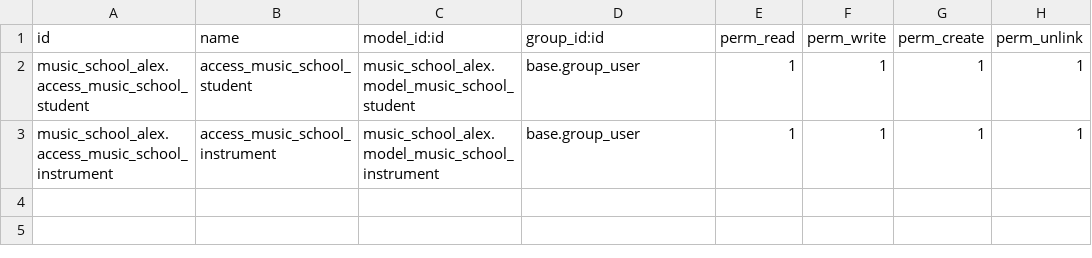
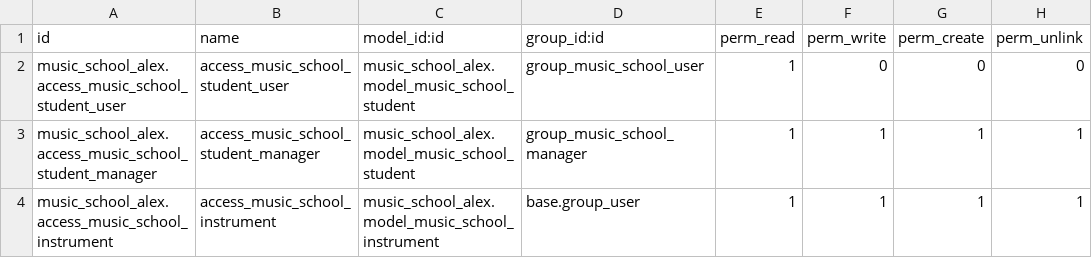
Before and after one commit to nachoserra-domatix/cursoaeodoo2025, a CSV file: music_school_alex/security/ir.model.access.csv, drawn as a sheet.

```diff
--- a/music_school_alex/security/ir.model.access.csv
+++ b/music_school_alex/security/ir.model.access.csv
@@ -1,3 +1,4 @@
 id,name,model_id:id,group_id:id,perm_read,perm_write,perm_create,perm_unlink
-music_school_alex.access_music_school_student,access_music_school_student,music_school_alex.model_music_school_student,base.group_user,1,1,1,1
+music_school_alex.access_music_school_student_user,access_music_school_student_user,music_school_alex.model_music_school_student,group_music_school_user,1,0,0,0
+music_school_alex.access_music_school_student_manager,access_music_school_student_manager,music_school_alex.model_music_school_student,group_music_school_manager,1,1,1,1
 music_school_alex.access_music_school_instrument,access_music_school_instrument,music_school_alex.model_music_school_instrument,base.group_user,1,1,1,1
```
Also changed, not shown: 6 other files.
